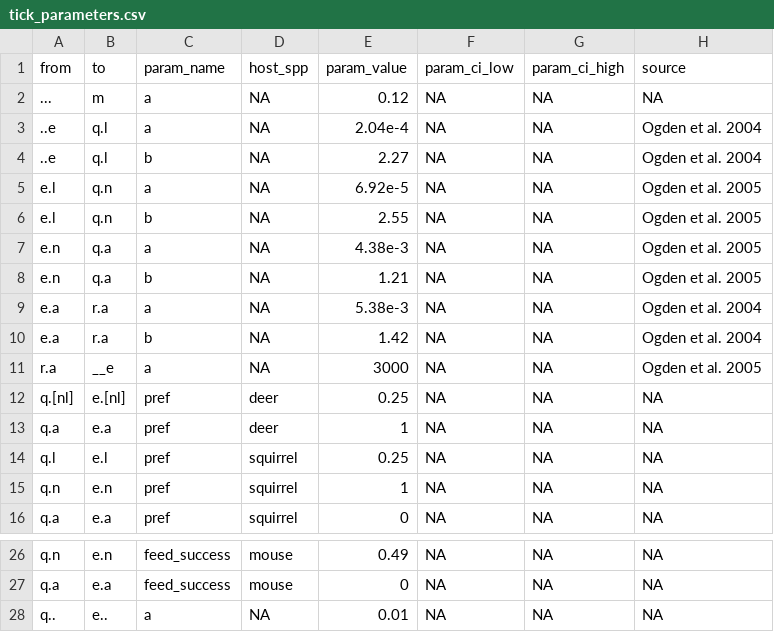
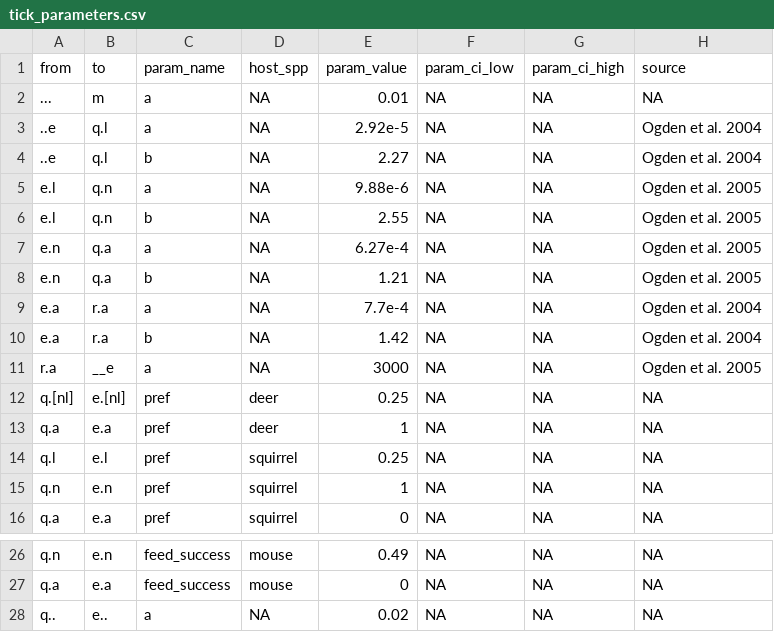
Before and after one commit to dallenmidd/IxPopDyMod, a CSV file: inputs/2021-03-19_Dave_test/tick_parameters.csv, drawn as a sheet; only a part is shown, gaps mark what is left out.

Commit message:
Three things: - script for me to work from - for my older example switch back to daily now that code is faster - ideas for a new model based on a one-host tick (winter tick)

```diff
--- a/inputs/2021-03-19_Dave_test/tick_parameters.csv
+++ b/inputs/2021-03-19_Dave_test/tick_parameters.csv
@@ -1,10 +1,10 @@
 from, to, param_name, host_spp, param_value, param_ci_low, param_ci_high, source
-..., m, a, NA, 0.12, NA, NA, NA
-..e, q.l, a, NA, 2.04e-4, NA, NA, Ogden et al. 2004
+..., m, a, NA, 0.01, NA, NA, NA
+..e, q.l, a, NA, 2.92e-5, NA, NA, Ogden et al. 2004
 ..e, q.l, b, NA, 2.27, NA, NA, Ogden et al. 2004
-e.l, q.n, a, NA, 6.92e-5, NA, NA, Ogden et al. 2005
+e.l, q.n, a, NA, 9.88e-6, NA, NA, Ogden et al. 2005
 e.l, q.n, b, NA, 2.55, NA, NA, Ogden et al. 2005
-e.n, q.a, a, NA, 4.38e-3, NA, NA, Ogden et al. 2005
+e.n, q.a, a, NA, 6.27e-4, NA, NA, Ogden et al. 2005
 e.n, q.a, b, NA, 1.21, NA, NA, Ogden et al. 2005
-e.a, r.a, a, NA, 5.38e-3, NA, NA, Ogden et al. 2004
+e.a, r.a, a, NA, 7.7e-4, NA, NA, Ogden et al. 2004
 e.a, r.a, b, NA, 1.42, NA, NA, Ogden et al. 2004
@@ -27,2 +27,2 @@ q.n, e.n, feed_success, mouse, 0.49, NA, NA, NA
 q.a, e.a, feed_success, mouse, 0, NA, NA, NA
-q.., e.., a, NA, 0.01, NA, NA, NA
+q.., e.., a, NA, 0.02, NA, NA, NA
```
Also changed, not shown: 3 other files.
